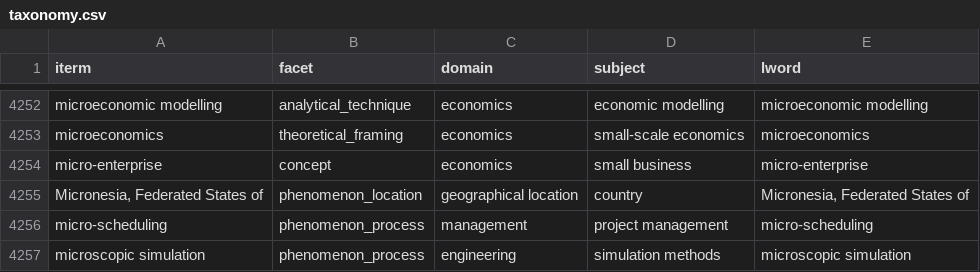
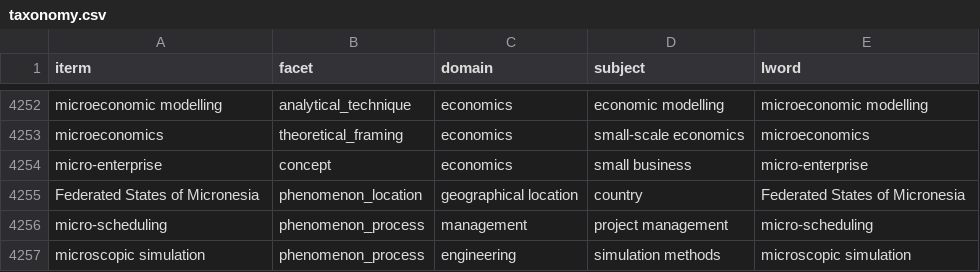
Before and after one commit to will-hughes/arcomtest, a CSV file: archives/arcomt/taxonomy.csv, drawn as a sheet; only a part is shown, gaps mark what is left out.

Commit message:
Fix formatting of Micronesia entry in taxonomy.csv

```diff
--- a/archives/arcomt/taxonomy.csv
+++ b/archives/arcomt/taxonomy.csv
@@ -4254,3 +4254,3 @@ microeconomics,theoretical_framing,economics,small-scale economics,microeconomic
 micro-enterprise,concept,economics,small business,micro-enterprise
-"Micronesia, Federated States of",phenomenon_location,geographical location,country,"Micronesia, Federated States of"
+Federated States of Micronesia,phenomenon_location,geographical location,country,Federated States of Micronesia
 micro-scheduling,phenomenon_process,management,project management,micro-scheduling
```
